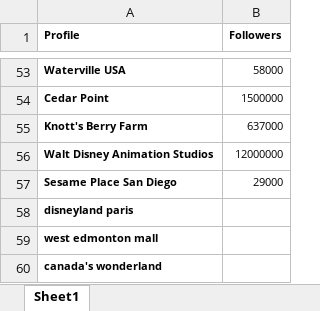
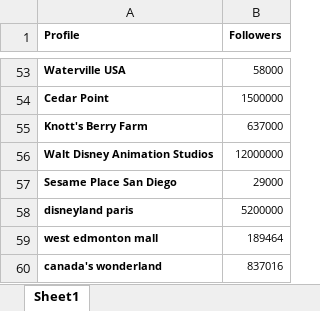
Before and after one commit to crlhbs/Group1_MarketingStrategy, an Excel workbook: Themepark_Followers.xlsx, sheet Sheet1, drawn as a sheet; only a part is shown, gaps mark what is left out; values as stored, in another font and other column widths than the file's, no borders; the diff names each change by its address in the sheet, - before the commit and + after, or states it on an @@ line.

Commit message:
follower update

```diff
--- a/Themepark_Followers.xlsx (sheet Sheet1)
+++ b/Themepark_Followers.xlsx (sheet Sheet1)
-B58 (Followers): (empty)
+B58 (Followers): 5200000
-B59 (Followers): (empty)
+B59 (Followers): 189464
-B60 (Followers): (empty)
+B60 (Followers): 837016
```
